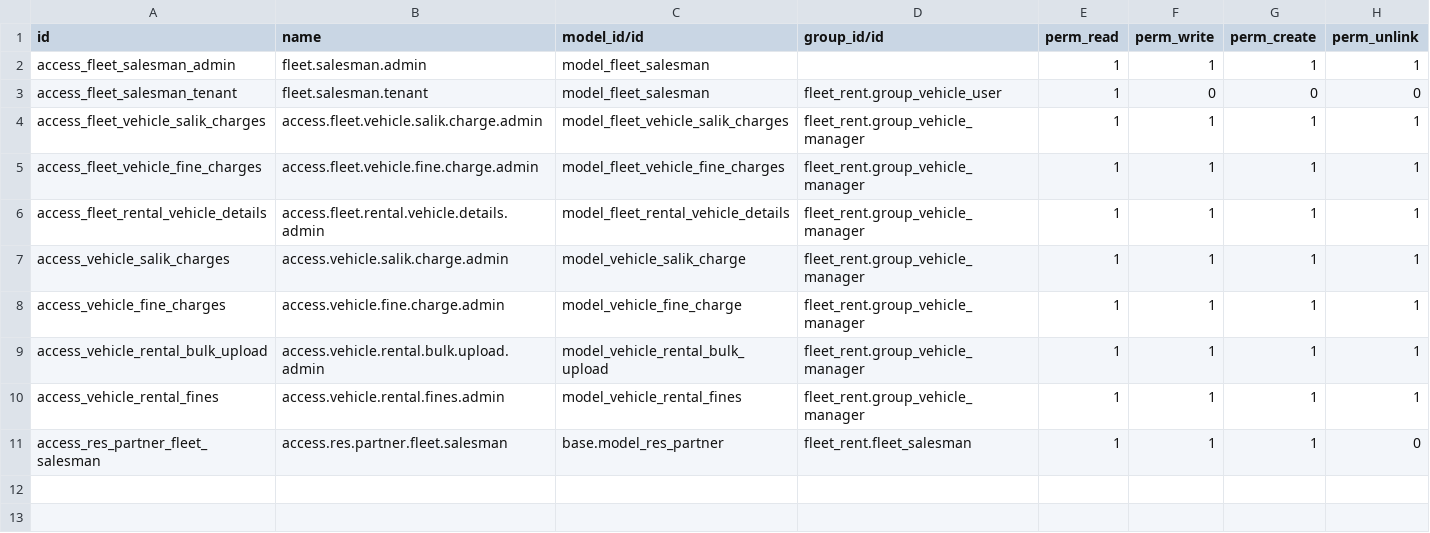
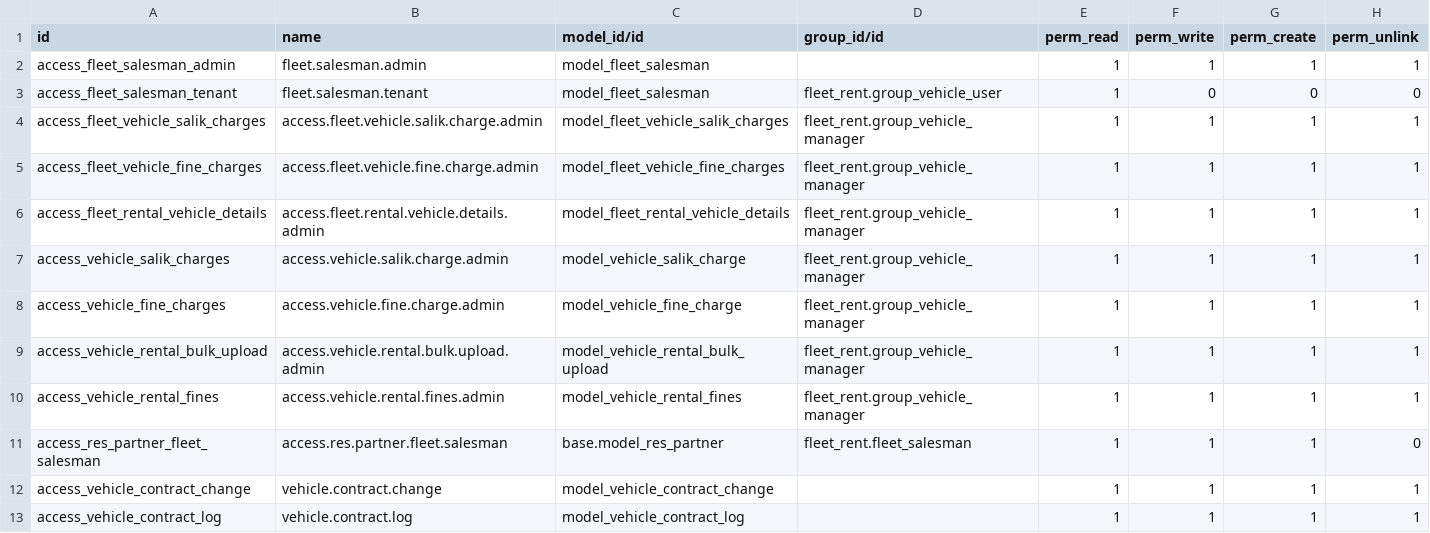
Before and after one commit to codeadmin-zs/odoo16rac, a CSV file: custom/addons/fleet_analytic_accounting/security/ir.model.access.csv, drawn as a sheet; the diff names each change by its address in the sheet, - before the commit and + after, or states it on an @@ line.

Commit message:
contract updation changes

```diff
--- a/custom/addons/fleet_analytic_accounting/security/ir.model.access.csv
+++ b/custom/addons/fleet_analytic_accounting/security/ir.model.access.csv
+row 12: access_vehicle_contract_change | vehicle.contract.change | model_vehicle_contract_change |  | 1 | 1 | 1 | 1
+row 13: access_vehicle_contract_log | vehicle.contract.log | model_vehicle_contract_log |  | 1 | 1 | 1 | 1
```
Also changed, not shown: 7 other files.
